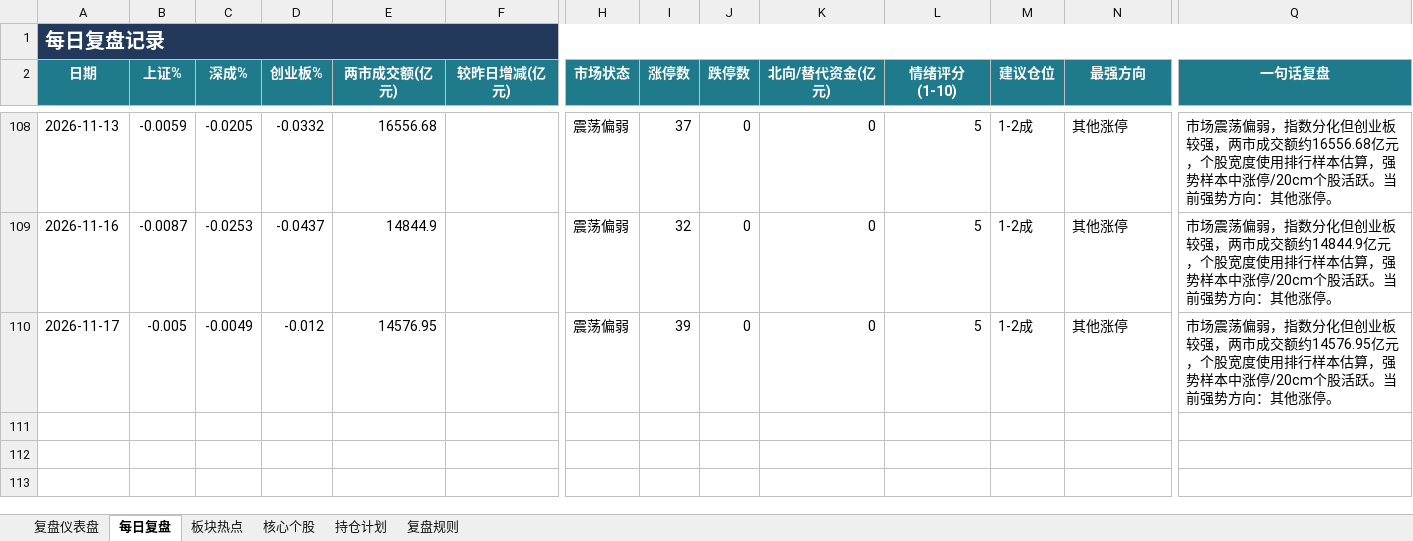
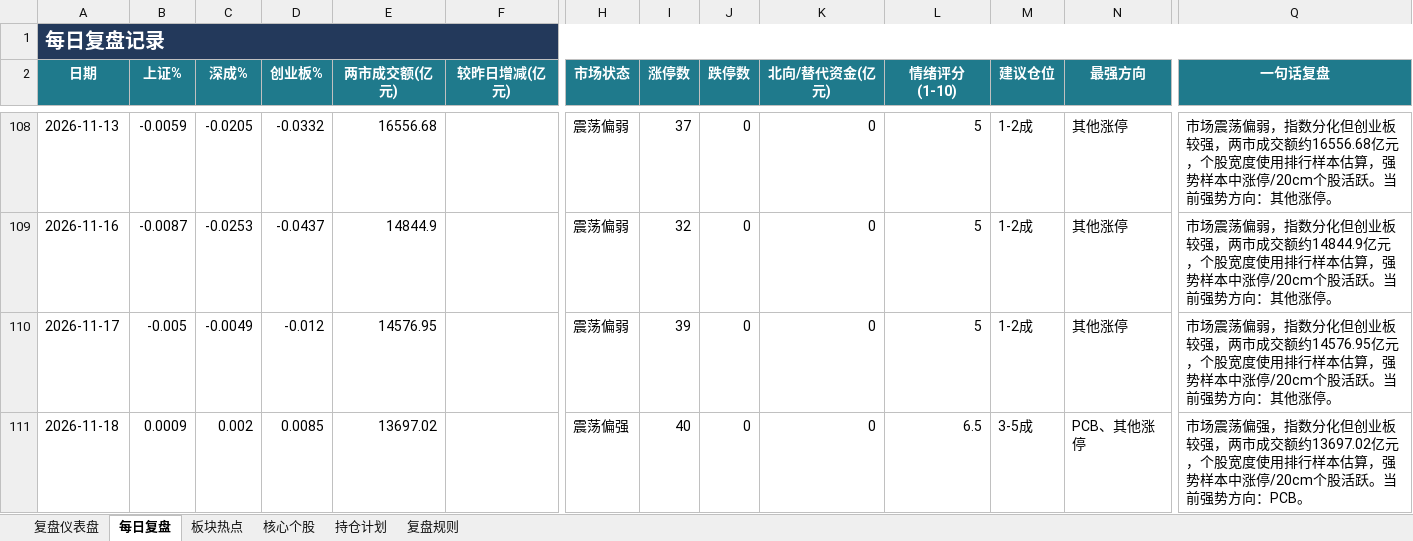
Before and after one commit to Toristricky/a-share-daily-review, an Excel workbook: 每日A股复盘表.xlsx, sheet 每日复盘, drawn as a sheet; only a part is shown, gaps mark what is left out; values as stored, in another font and other column widths than the file's, no borders; rows hold the shown columns only; the diff names each change by its address in the sheet, - before the commit and + after, or states it on an @@ line.

```diff
--- a/每日A股复盘表.xlsx (sheet 每日复盘)
+++ b/每日A股复盘表.xlsx (sheet 每日复盘)
+row 111: 2026-11-18 | 0.0009 | 0.002 | 0.0085 | 13697.02 |  | 震荡偏强 | 40 | 0 | 0 | 6.5 | 3-5成 | PCB、其他涨停 | 市场震荡偏强，指数分化但创业板较强，两市成交额约13697.02亿元，个股宽度使用排行样本估算，强势样本中涨停/20cm个股活跃。当前强势方向：PCB。
```
Also changed, not shown: 3 other files.
